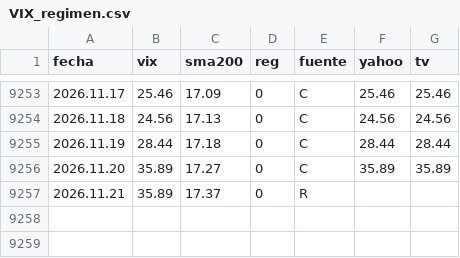
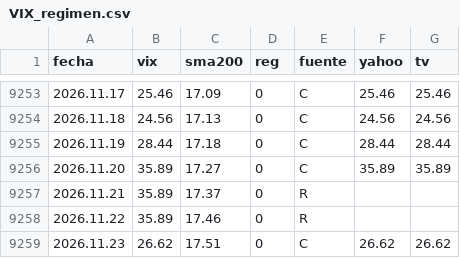
Before and after one commit to Oaragunde/vxn-feed, a CSV file: VIX_regimen.csv, drawn as a sheet; only a part is shown, gaps mark what is left out.

```diff
--- a/VIX_regimen.csv
+++ b/VIX_regimen.csv
@@ -9257 +9257,3 @@ fecha;vix;sma200;reg;fuente;yahoo;tv
 2026.11.21;35.89;17.37;0;R;;
+2026.11.22;35.89;17.46;0;R;;
+2026.11.23;26.62;17.51;0;C;26.62;26.62
```
Also changed, not shown: GVZ_regimen.csv, VIX3M_regimen.csv, 1 other file.
